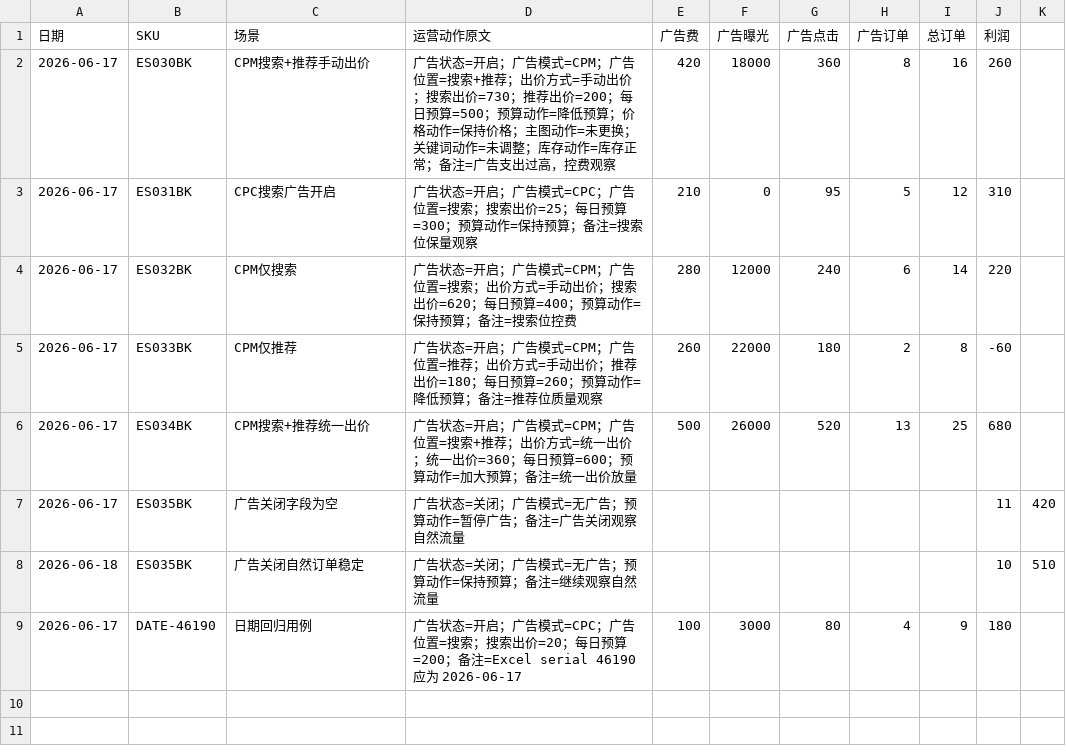
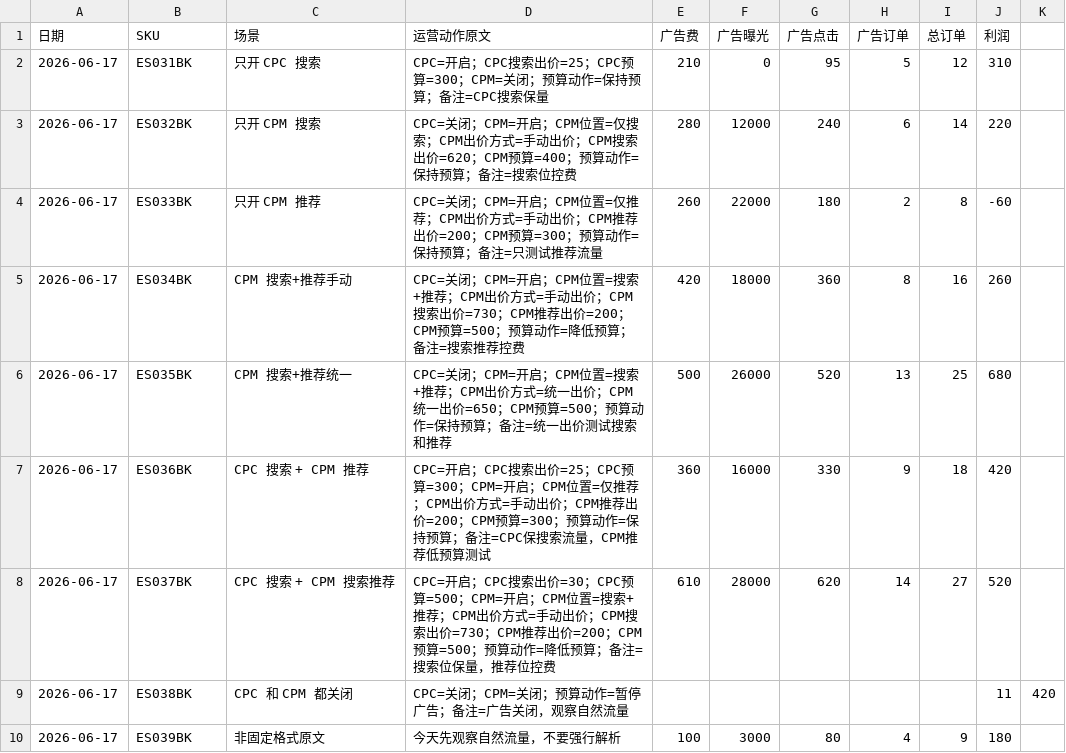
Before and after one commit to zixinzhuang3-oss/wb-data-analyzer, a CSV file: sample-data/wb-action-scenarios.csv, drawn as a sheet.

Commit message:
Refine CPC and CPM action handling

```diff
--- a/sample-data/wb-action-scenarios.csv
+++ b/sample-data/wb-action-scenarios.csv
@@ -1,9 +1,10 @@
 日期,SKU,场景,运营动作原文,广告费,广告曝光,广告点击,广告订单,总订单,利润
-2026-06-17,ES030BK,CPM搜索+推荐手动出价,"广告状态=开启；广告模式=CPM；广告位置=搜索+推荐；出价方式=手动出价；搜索出价=730；推荐出价=200；每日预算=500；预算动作=降低预算；价格动作=保持价格；主图动作=未更换；关键词动作=未调整；库存动作=库存正常；备注=广告支出过高，控费观察",420,18000,360,8,16,260
-2026-06-17,ES031BK,CPC搜索广告开启,"广告状态=开启；广告模式=CPC；广告位置=搜索；搜索出价=25；每日预算=300；预算动作=保持预算；备注=搜索位保量观察",210,0,95,5,12,310
-2026-06-17,ES032BK,CPM仅搜索,"广告状态=开启；广告模式=CPM；广告位置=搜索；出价方式=手动出价；搜索出价=620；每日预算=400；预算动作=保持预算；备注=搜索位控费",280,12000,240,6,14,220
-2026-06-17,ES033BK,CPM仅推荐,"广告状态=开启；广告模式=CPM；广告位置=推荐；出价方式=手动出价；推荐出价=180；每日预算=260；预算动作=降低预算；备注=推荐位质量观察",260,22000,180,2,8,-60
-2026-06-17,ES034BK,CPM搜索+推荐统一出价,"广告状态=开启；广告模式=CPM；广告位置=搜索+推荐；出价方式=统一出价；统一出价=360；每日预算=600；预算动作=加大预算；备注=统一出价放量",500,26000,520,13,25,680
-2026-06-17,ES035BK,广告关闭字段为空,"广告状态=关闭；广告模式=无广告；预算动作=暂停广告；备注=广告关闭观察自然流量",,,,,,11,420
-2026-06-18,ES035BK,广告关闭自然订单稳定,"广告状态=关闭；广告模式=无广告；预算动作=保持预算；备注=继续观察自然流量",,,,,,10,510
-2026-06-17,DATE-46190,日期回归用例,"广告状态=开启；广告模式=CPC；广告位置=搜索；搜索出价=20；每日预算=200；备注=Excel serial 46190 应为 2026-06-17",100,3000,80,4,9,180
+2026-06-17,ES031BK,只开 CPC 搜索,"CPC=开启；CPC搜索出价=25；CPC预算=300；CPM=关闭；预算动作=保持预算；备注=CPC搜索保量",210,0,95,5,12,310
+2026-06-17,ES032BK,只开 CPM 搜索,"CPC=关闭；CPM=开启；CPM位置=仅搜索；CPM出价方式=手动出价；CPM搜索出价=620；CPM预算=400；预算动作=保持预算；备注=搜索位控费",280,12000,240,6,14,220
+2026-06-17,ES033BK,只开 CPM 推荐,"CPC=关闭；CPM=开启；CPM位置=仅推荐；CPM出价方式=手动出价；CPM推荐出价=200；CPM预算=300；预算动作=保持预算；备注=只测试推荐流量",260,22000,180,2,8,-60
+2026-06-17,ES034BK,CPM 搜索+推荐手动,"CPC=关闭；CPM=开启；CPM位置=搜索+推荐；CPM出价方式=手动出价；CPM搜索出价=730；CPM推荐出价=200；CPM预算=500；预算动作=降低预算；备注=搜索推荐控费",420,18000,360,8,16,260
+2026-06-17,ES035BK,CPM 搜索+推荐统一,"CPC=关闭；CPM=开启；CPM位置=搜索+推荐；CPM出价方式=统一出价；CPM统一出价=650；CPM预算=500；预算动作=保持预算；备注=统一出价测试搜索和推荐",500,26000,520,13,25,680
+2026-06-17,ES036BK,CPC 搜索 + CPM 推荐,"CPC=开启；CPC搜索出价=25；CPC预算=300；CPM=开启；CPM位置=仅推荐；CPM出价方式=手动出价；CPM推荐出价=200；CPM预算=300；预算动作=保持预算；备注=CPC保搜索流量，CPM推荐低预算测试",360,16000,330,9,18,420
+2026-06-17,ES037BK,CPC 搜索 + CPM 搜索推荐,"CPC=开启；CPC搜索出价=30；CPC预算=500；CPM=开启；CPM位置=搜索+推荐；CPM出价方式=手动出价；CPM搜索出价=730；CPM推荐出价=200；CPM预算=500；预算动作=降低预算；备注=搜索位保量，推荐位控费",610,28000,620,14,27,520
+2026-06-17,ES038BK,CPC 和 CPM 都关闭,"CPC=关闭；CPM=关闭；预算动作=暂停广告；备注=广告关闭，观察自然流量",,,,,,11,420
+2026-06-17,ES039BK,非固定格式原文,"今天先观察自然流量，不要强行解析",100,3000,80,4,9,180
```
Also changed, not shown: 5 other files.
